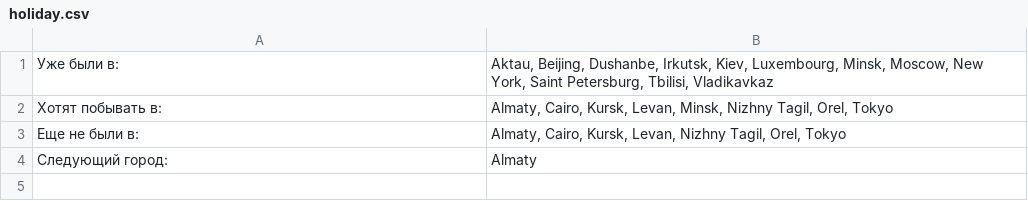
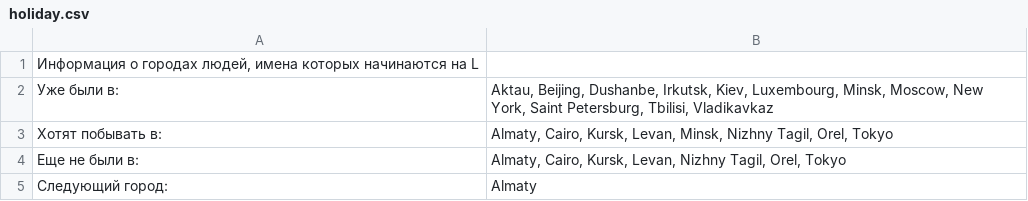
Before and after one commit to SergeySadykovN/StudentsHoliday, a CSV file: holiday.csv, drawn as a sheet.

```diff
--- a/holiday.csv
+++ b/holiday.csv
@@ -1 +1,2 @@
+"Информация о городах людей, имена которых начинаются на L "
 Уже были в: ,"Aktau, Beijing, Dushanbe, Irkutsk, Kiev, Luxembourg, Minsk, Moscow, New York, Saint Petersburg, Tbilisi, Vladikavkaz"
```
Also changed, not shown: 1 other file.
